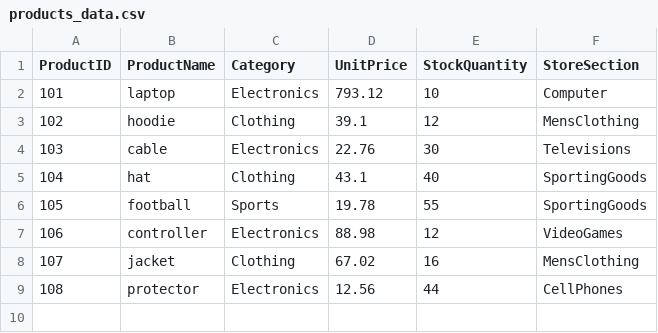
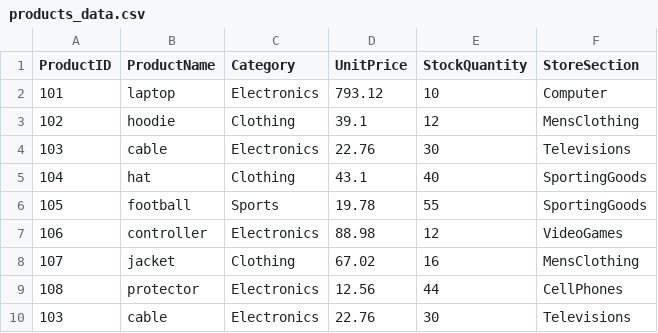
Before and after one commit to tjodonnell/smart-store-tommy, a CSV file: data/raw/products_data.csv, drawn as a sheet.

```diff
--- a/data/raw/products_data.csv
+++ b/data/raw/products_data.csv
@@ -9 +9,2 @@ ProductID,ProductName,Category,UnitPrice,StockQuantity,StoreSection
 108,protector,Electronics,12.56,44,CellPhones
+103,cable,Electronics,22.76,30,Televisions
```
Also changed, not shown: data/prepared/sales_data_prepared.csv, data/raw/customers_data.csv, 2 other files.
